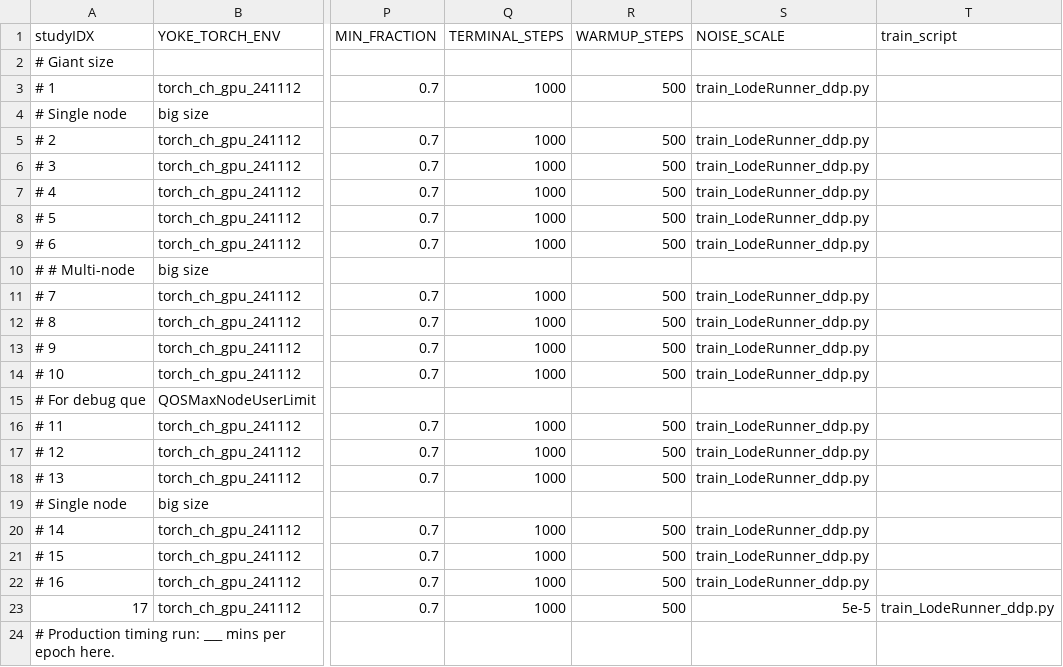
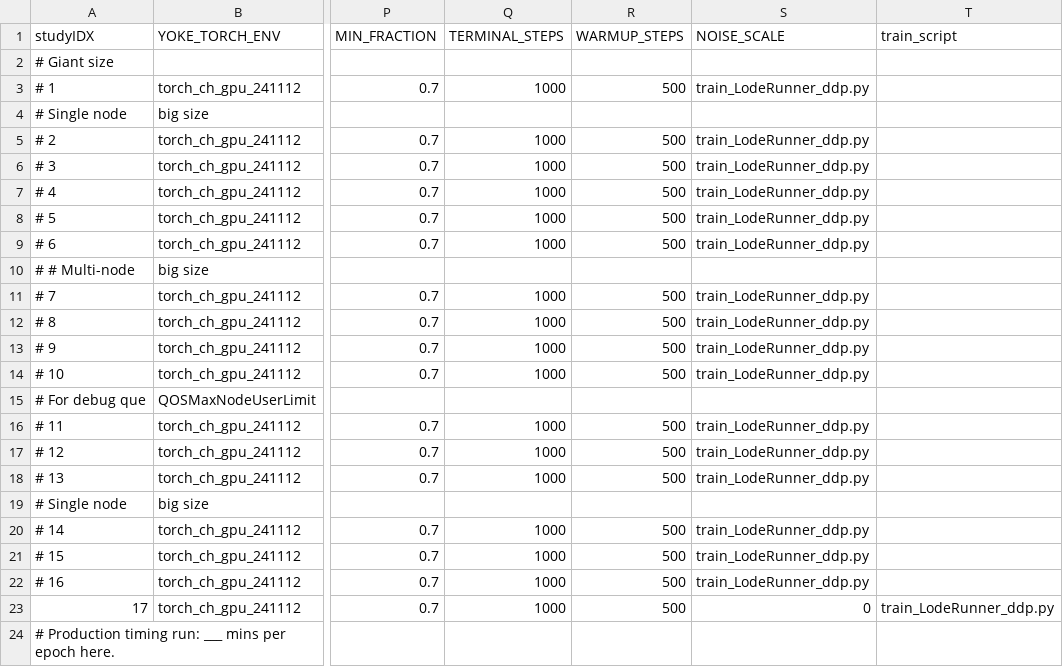
Before and after one commit to ryanw18/Yoke, a CSV file: applications/harnesses/ch_DDP_loderunner/ddp_benchmark.csv, drawn as a sheet; only a part is shown, gaps mark what is left out; the diff names each change by its address in the sheet, - before the commit and + after, or states it on an @@ line.

Commit message:
temporarily set noise scale to 0

```diff
--- a/applications/harnesses/ch_DDP_loderunner/ddp_benchmark.csv
+++ b/applications/harnesses/ch_DDP_loderunner/ddp_benchmark.csv
-S23 (NOISE_SCALE): 5e-5
+S23 (NOISE_SCALE): 0
```
